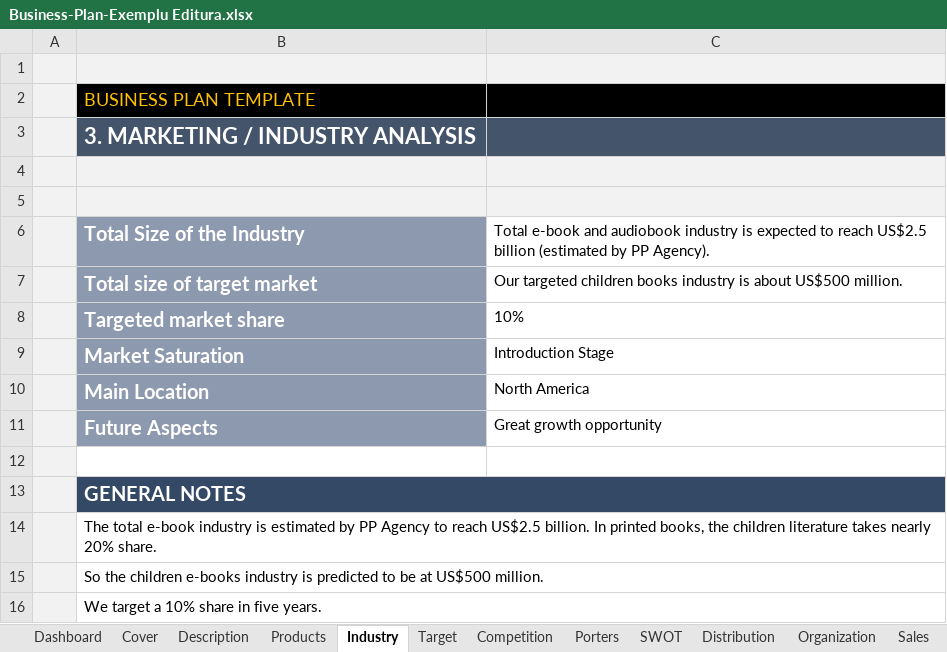
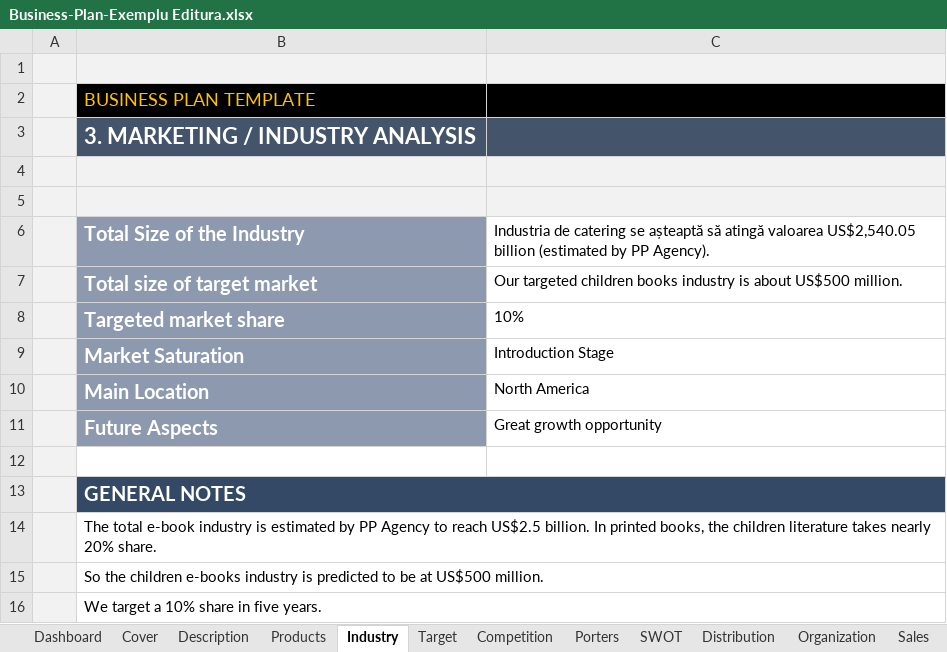
Before and after one commit to varaticalexandru/faculty, an Excel workbook: an_2/sem_1/M/Business-Plan-Exemplu Editura.xlsx, sheet Industry, drawn as a sheet; values as stored, in another font and other column widths than the file's, no borders; charts and pictures not drawn; the diff names each change by its address in the sheet, - before the commit and + after, or states it on an @@ line.

Commit message:
upd

```diff
--- a/an_2/sem_1/M/Business-Plan-Exemplu Editura.xlsx (sheet Industry)
+++ b/an_2/sem_1/M/Business-Plan-Exemplu Editura.xlsx (sheet Industry)
-C6: Total e-book and audiobook industry is expected to reach US$2.5 billion (estimated…
+C6: Industria de catering se așteaptă să atingă valoarea US$2,540.05 billion (estimated…
```
